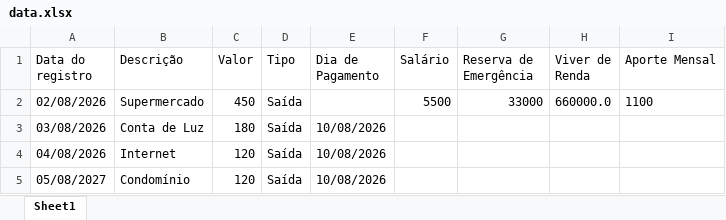
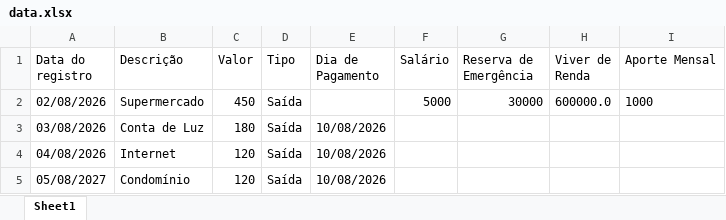
Before and after one commit to ArthurF199/Projeto-FinancIA, an Excel workbook: data.xlsx, sheet Sheet1, drawn as a sheet; only a part is shown; values as stored, in another font and other column widths than the file's, no borders; the diff names each change by its address in the sheet, - before the commit and + after, or states it on an @@ line.

Commit message:
Atualização relativamente grande, adicionei uma mudança de tela, da planilha para uma tela que mostra o salário, etc.

```diff
--- a/data.xlsx (sheet Sheet1)
+++ b/data.xlsx (sheet Sheet1)
-F2 (Salário): 5500
+F2 (Salário): 5000
-G2 (Reserva de Emergência): 33000
+G2 (Reserva de Emergência): 30000
-H2 (Viver de Renda): 660000.0
+H2 (Viver de Renda): 600000.0
-I2 (Aporte Mensal): 1100
+I2 (Aporte Mensal): 1000
```
Also changed, not shown: 1 other file.
